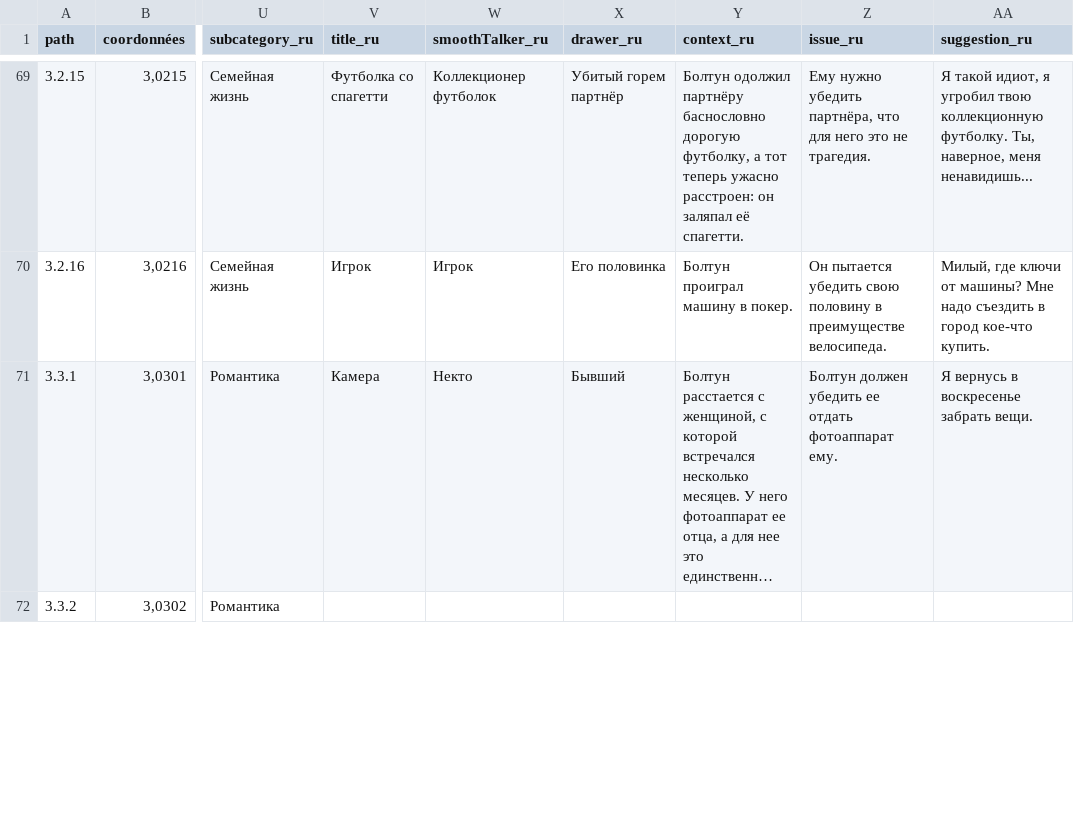
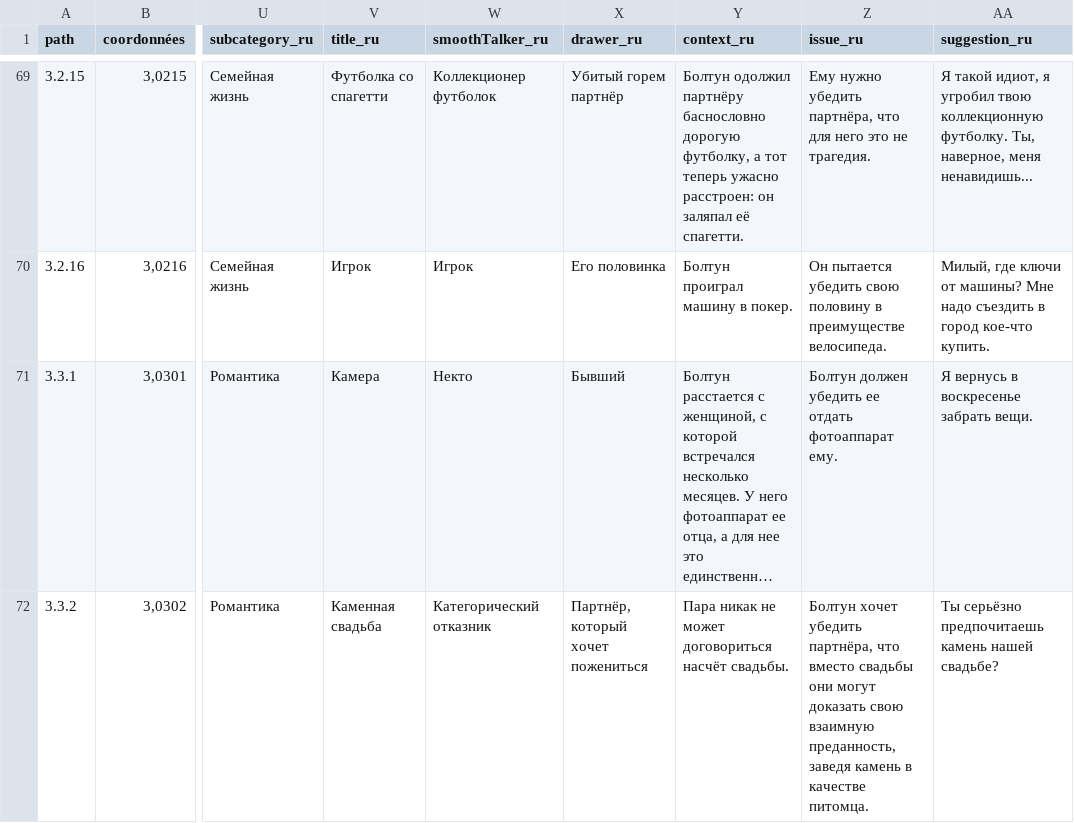
Before and after one commit to ArgumentumGames/Argumentum, a CSV file: Cards/Scenarii/Argumentum Scenarii - Cards.csv, drawn as a sheet; only a part is shown, gaps mark what is left out; long unchanged cells end in …; the diff covers the shown part only; the diff names each change by its address in the sheet, - before the commit and + after, or states it on an @@ line.

```diff
--- a/Cards/Scenarii/Argumentum Scenarii - Cards.csv
+++ b/Cards/Scenarii/Argumentum Scenarii - Cards.csv
-V72 (title_ru): (empty)
+V72 (title_ru): Каменная свадьба
-W72 (smoothTalker_ru): (empty)
+W72 (smoothTalker_ru): Категорический отказник
-X72 (drawer_ru): (empty)
+X72 (drawer_ru): Партнёр, который хочет пожениться
-Y72 (context_ru): (empty)
+Y72 (context_ru): Пара никак не может договориться насчёт свадьбы.
-Z72 (issue_ru): (empty)
+Z72 (issue_ru): Болтун хочет убедить партнёра, что вместо свадьбы они могут доказать свою взаимную преданность, заведя камень в качестве питомца.
-AA72 (suggestion_ru): (empty)
+AA72 (suggestion_ru): Ты серьёзно предпочитаешь камень нашей свадьбе?
```
Also changed, not shown: 15 edited cells elsewhere in this file.
